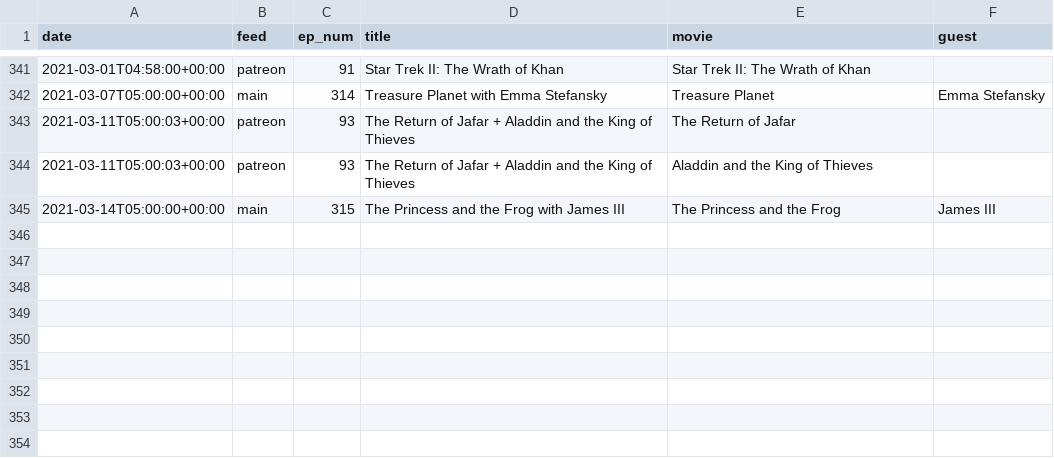
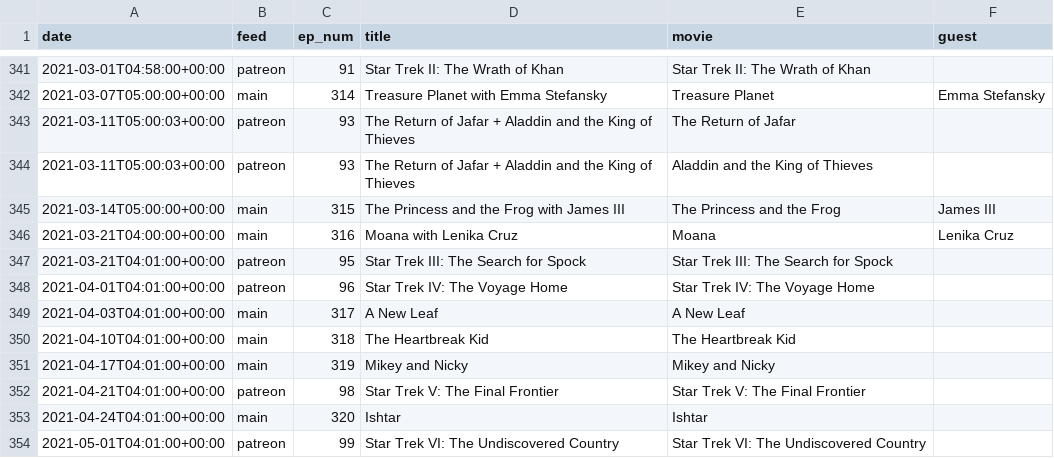
Before and after one commit to mark-jb/blankcheck, a CSV file: movies.cleaned.csv, drawn as a sheet; only a part is shown, gaps mark what is left out; the diff names each change by its address in the sheet, - before the commit and + after, or states it on an @@ line.

```diff
--- a/movies.cleaned.csv
+++ b/movies.cleaned.csv
+row 346: 2021-03-21T04:00:00+00:00 | main | 316 | Moana with Lenika Cruz | Moana | Lenika Cruz
+row 347: 2021-03-21T04:01:00+00:00 | patreon | 95 | Star Trek III: The Search for Spock | Star Trek III: The Search for Spock
+row 348: 2021-04-01T04:01:00+00:00 | patreon | 96 | Star Trek IV: The Voyage Home | Star Trek IV: The Voyage Home
+row 349: 2021-04-03T04:01:00+00:00 | main | 317 | A New Leaf | A New Leaf
+row 350: 2021-04-10T04:01:00+00:00 | main | 318 | The Heartbreak Kid | The Heartbreak Kid
+row 351: 2021-04-17T04:01:00+00:00 | main | 319 | Mikey and Nicky | Mikey and Nicky
+row 352: 2021-04-21T04:01:00+00:00 | patreon | 98 | Star Trek V: The Final Frontier | Star Trek V: The Final Frontier
+row 353: 2021-04-24T04:01:00+00:00 | main | 320 | Ishtar | Ishtar
+row 354: 2021-05-01T04:01:00+00:00 | patreon | 99 | Star Trek VI: The Undiscovered Country | Star Trek VI: The Undiscovered Country
```
Also changed, not shown: movies.with.ids.csv, 1 other file.
